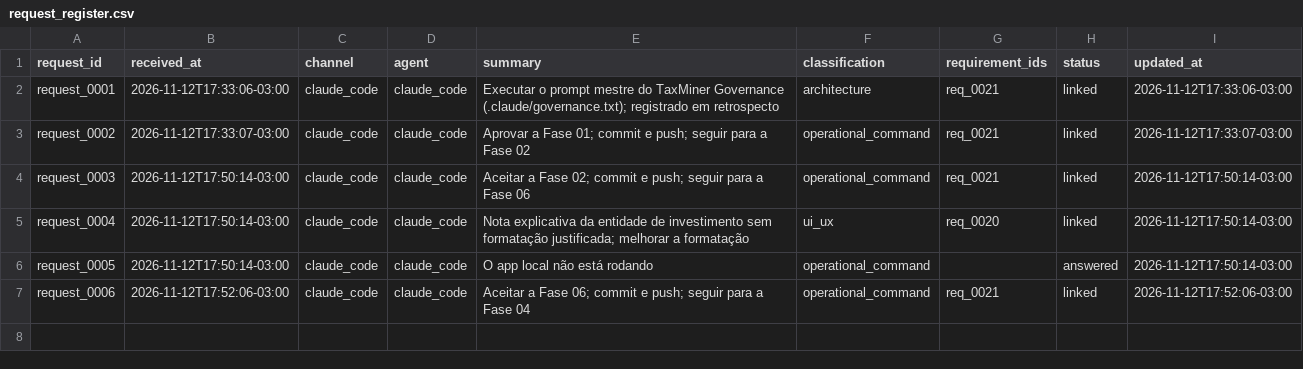
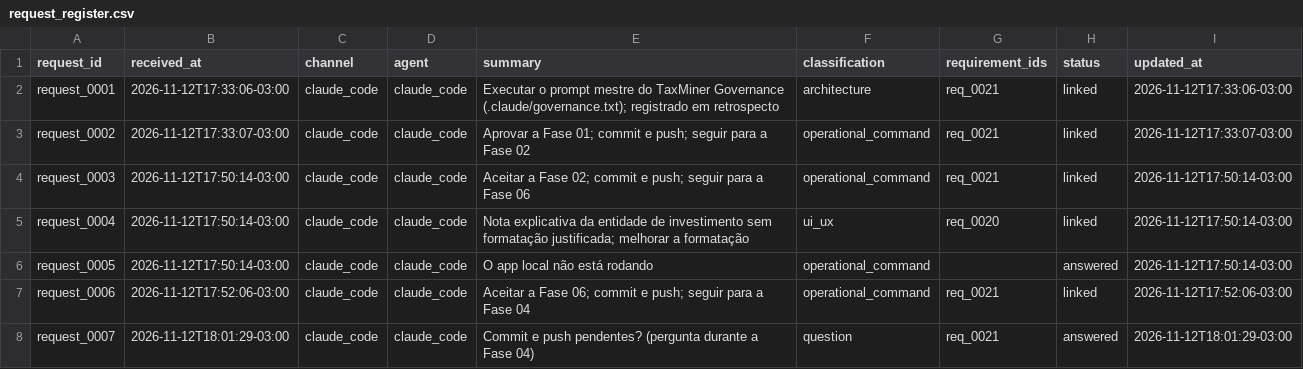
Before and after one commit to amarallr/taxminer, a CSV file: docs/project_management/request_register.csv, drawn as a sheet.

```diff
--- a/docs/project_management/request_register.csv
+++ b/docs/project_management/request_register.csv
@@ -7 +7,2 @@ request_0005,2026-11-12T17:50:14-03:00,claude_code,claude_code,O app local não
 request_0006,2026-11-12T17:52:06-03:00,claude_code,claude_code,Aceitar a Fase 06; commit e push; seguir para a Fase 04,operational_command,req_0021,linked,2026-11-12T17:52:06-03:00
+request_0007,2026-11-12T18:01:29-03:00,claude_code,claude_code,Commit e push pendentes? (pergunta durante a Fase 04),question,req_0021,answered,2026-11-12T18:01:29-03:00
```
Also changed, not shown: docs/project_management/planning_revisions.csv, docs/project_management/state_transitions.csv, 14 other files.
